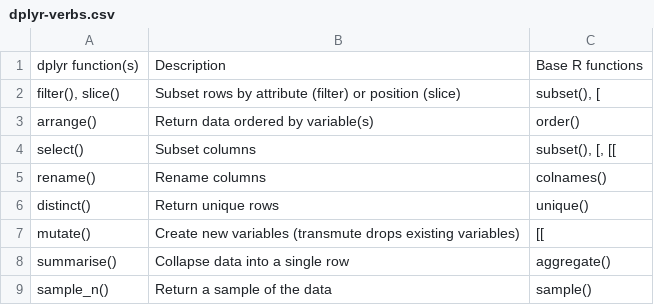
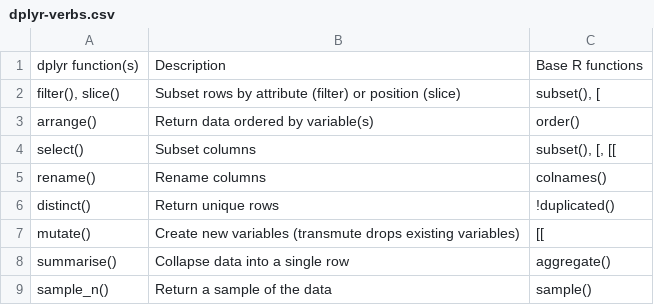
Before and after one commit to csgillespie/efficientR, a CSV file: extdata/dplyr-verbs.csv, drawn as a sheet.

Commit message:
Use !duplicated() not unique() for distinct values

```diff
--- a/extdata/dplyr-verbs.csv
+++ b/extdata/dplyr-verbs.csv
@@ -5,3 +5,3 @@
 "rename()","Rename columns","colnames()"
-"distinct()","Return unique rows","unique()"
+"distinct()","Return unique rows","!duplicated()"
 "mutate()","Create new variables (transmute drops existing variables)","[["
```
